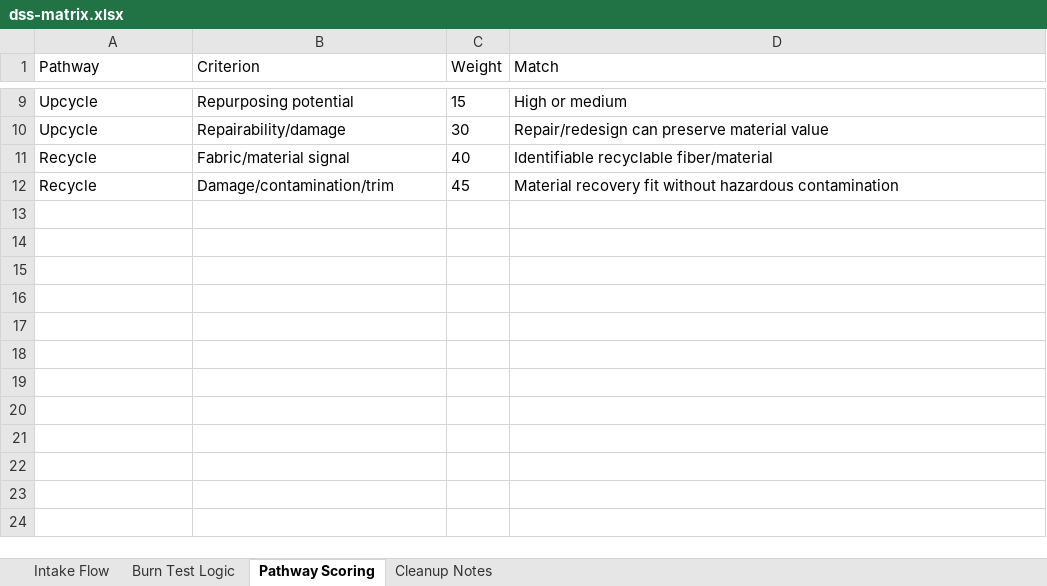
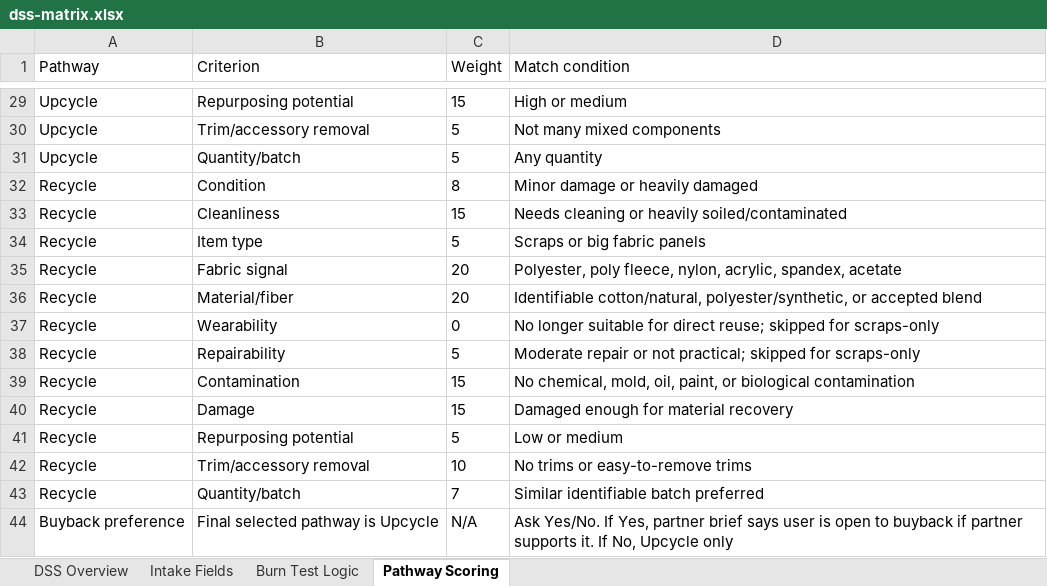
Before and after one commit to akishaabe/clothcycleph, an Excel workbook: docs/dss-matrix.xlsx, sheet Pathway Scoring, drawn as a sheet; only a part is shown, gaps mark what is left out; values as stored, in another font and other column widths than the file's, no borders; addresses are those after the commit; the diff covers the shown part only; the diff names each change by its address in the sheet, - before the commit and + after, or states it on an @@ line.

```diff
--- a/docs/dss-matrix.xlsx (sheet Pathway Scoring)
+++ b/docs/dss-matrix.xlsx (sheet Pathway Scoring)
-sheet tab: Intake Flow
+sheet tab: DSS Overview
-sheet tab: Cleanup Notes
+sheet tab: Intake Fields
-D1: Match
+D1: Match condition
-B30 (Criterion): Repairability/damage
+B30 (Criterion): Trim/accessory removal
-C30 (Weight): 30
+C30 (Weight): 5
-D30 (Match condition): Repair/redesign can preserve material value
+D30 (Match condition): Not many mixed components
+row 31: Upcycle | Quantity/batch | 5 | Any quantity
+row 32: Recycle | Condition | 8 | Minor damage or heavily damaged
+row 33: Recycle | Cleanliness | 15 | Needs cleaning or heavily soiled/contaminated
+row 34: Recycle | Item type | 5 | Scraps or big fabric panels
-B35 (Criterion): Fabric/material signal
+B35 (Criterion): Fabric signal
-C35 (Weight): 40
+C35 (Weight): 20
-D35 (Match condition): Identifiable recyclable fiber/material
+D35 (Match condition): Polyester, poly fleece, nylon, acrylic, spandex, acetate
+row 36: Recycle | Material/fiber | 20 | Identifiable cotton/natural, polyester/synthetic, or accepted blend
+row 37: Recycle | Wearability | 0 | No longer suitable for direct reuse; skipped for scraps-only
+row 38: Recycle | Repairability | 5 | Moderate repair or not practical; skipped for scraps-only
-B39 (Criterion): Damage/contamination/trim
+B39 (Criterion): Contamination
-C39 (Weight): 45
+C39 (Weight): 15
-D39 (Match condition): Material recovery fit without hazardous contamination
+D39 (Match condition): No chemical, mold, oil, paint, or biological contamination
+row 40: Recycle | Damage | 15 | Damaged enough for material recovery
+row 41: Recycle | Repurposing potential | 5 | Low or medium
+row 42: Recycle | Trim/accessory removal | 10 | No trims or easy-to-remove trims
+row 43: Recycle | Quantity/batch | 7 | Similar identifiable batch preferred
+row 44: Buyback preference | Final selected pathway is Upcycle | N/A | Ask Yes/No. If Yes, partner brief says user is open to buyback if partner supports it. If No, Upcycle only
```
Also changed, not shown: 21 added rows, 1 removed row and 16 edited cells elsewhere in this sheet, sheet Burn Test Logic, sheet DSS Overview, 7 other files.
